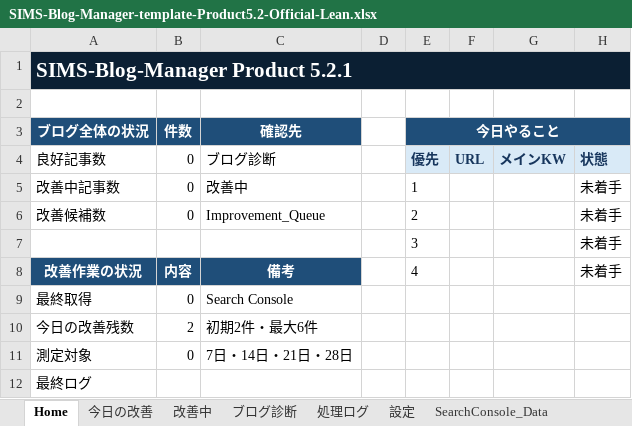
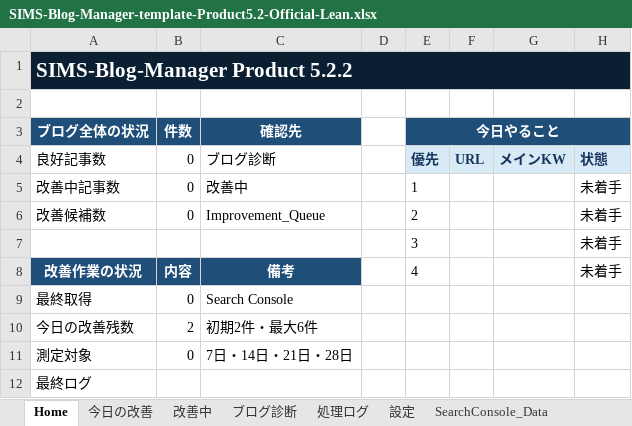
Before and after one commit to simstools55-ops/SIMS-Blog-Manager, an Excel workbook: spreadsheet/SIMS-Blog-Manager-template-Product5.2-Official-Lean.xlsx, sheet Home, drawn as a sheet; values as stored, in another font and other column widths than the file's, no borders; the diff names each change by its address in the sheet, - before the commit and + after, or states it on an @@ line.

```diff
--- a/spreadsheet/SIMS-Blog-Manager-template-Product5.2-Official-Lean.xlsx (sheet Home)
+++ b/spreadsheet/SIMS-Blog-Manager-template-Product5.2-Official-Lean.xlsx (sheet Home)
-A1 (ブログ全体の状況): SIMS-Blog-Manager Product 5.2.1
+A1 (ブログ全体の状況): SIMS-Blog-Manager Product 5.2.2
```
Also changed, not shown: sheet 設定, distribution/SIMS-Blog-Manager-template-Product5.2-Official.xlsx, spreadsheet/SIMS-Blog-Manager-template-Product5.2-Official.xlsx, 11 other files.
